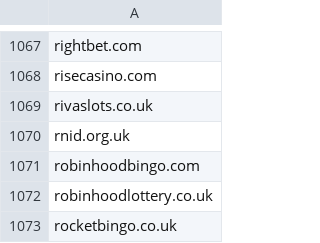
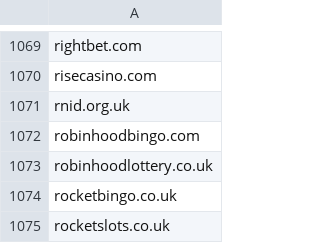
Before and after one commit to itsJustinCase/gamble-eagle, a CSV file: UK.csv, drawn as a sheet; only a part is shown, gaps mark what is left out; the shorter side is filled out with more unchanged rows; the diff covers the shown part only.

```diff
--- a/UK.csv
+++ b/UK.csv
@@ -1068,3 +1070,2 @@ rightbet.com
 risecasino.com
-rivaslots.co.uk
 rnid.org.uk
```
Also changed, not shown: 3 added rows, 1 removed row and 1 edited cell elsewhere in this file.
